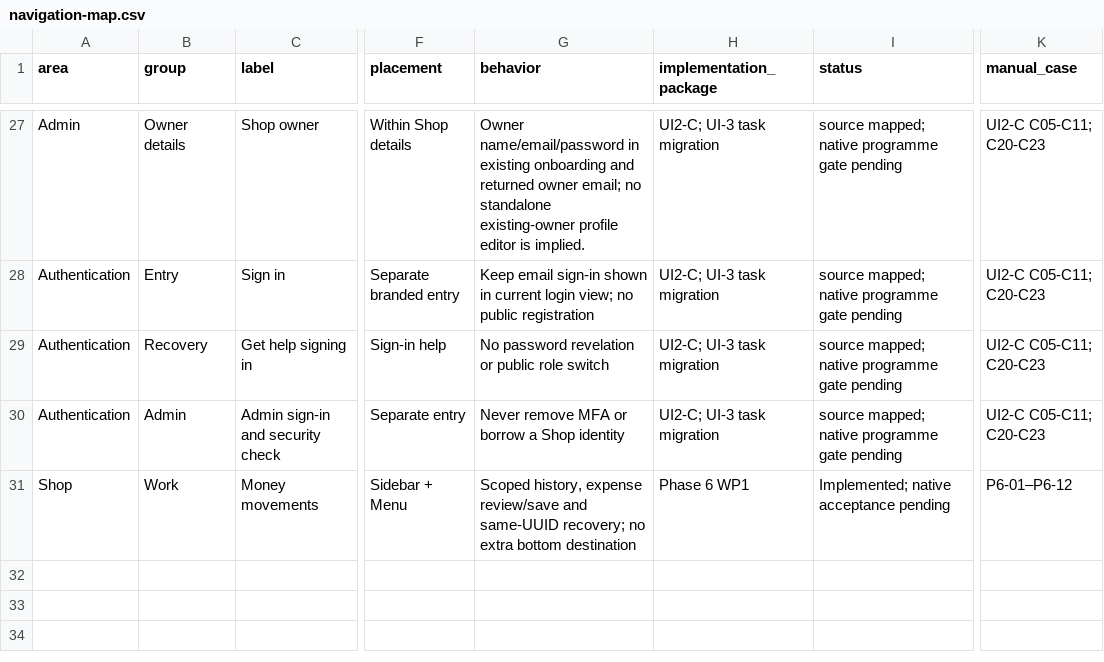
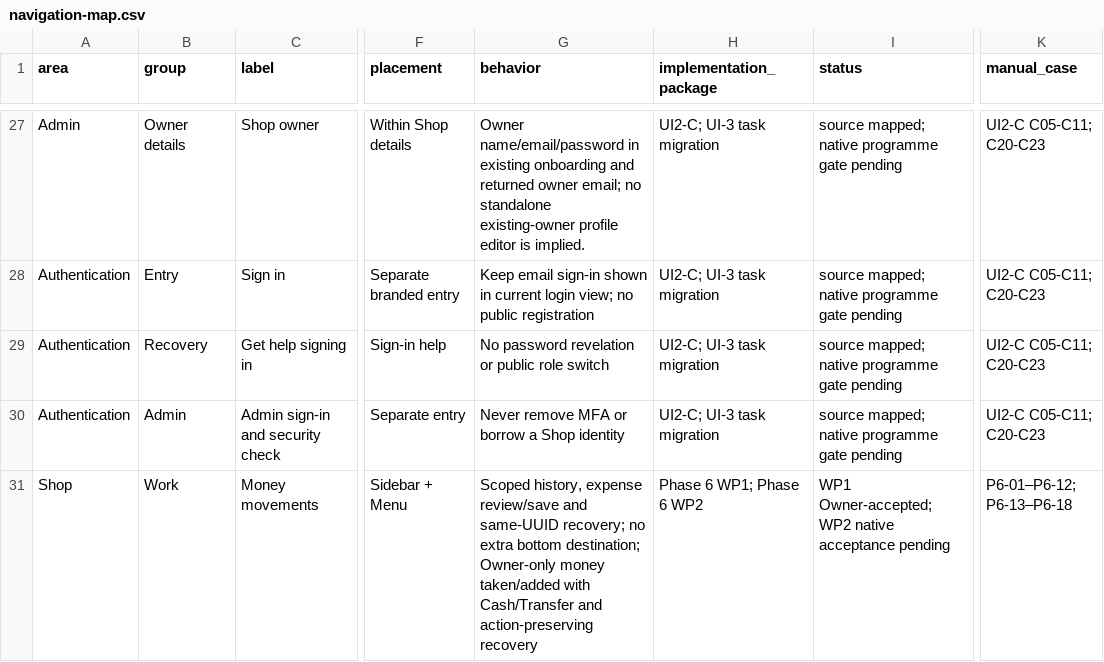
Before and after one commit to Al-siddiq/DawaTrack, a CSV file: docs/ui/navigation-map.csv, drawn as a sheet; only a part is shown, gaps mark what is left out; the diff names each change by its address in the sheet, - before the commit and + after, or states it on an @@ line.

```diff
--- a/docs/ui/navigation-map.csv
+++ b/docs/ui/navigation-map.csv
-G31 (behavior): …extra bottom destination
+G31 (behavior): …extra bottom destination; Owner-only money taken/added with Cash/Transfer and action-preserving recovery
-H31 (implementation_package): Phase 6 WP1
+H31 (implementation_package): Phase 6 WP1; Phase 6 WP2
-I31 (status): Implemented; native acceptance pending
+I31 (status): WP1 Owner-accepted; WP2 native acceptance pending
-K31 (manual_case): P6-01–P6-12
+K31 (manual_case): P6-01–P6-12; P6-13–P6-18
```
Also changed, not shown: docs/Phase-6/Phase_6_Requirements_Matrix.csv, docs/Phase-6/Phase_6_WP1_Manual_Results.csv, 32 other files.
